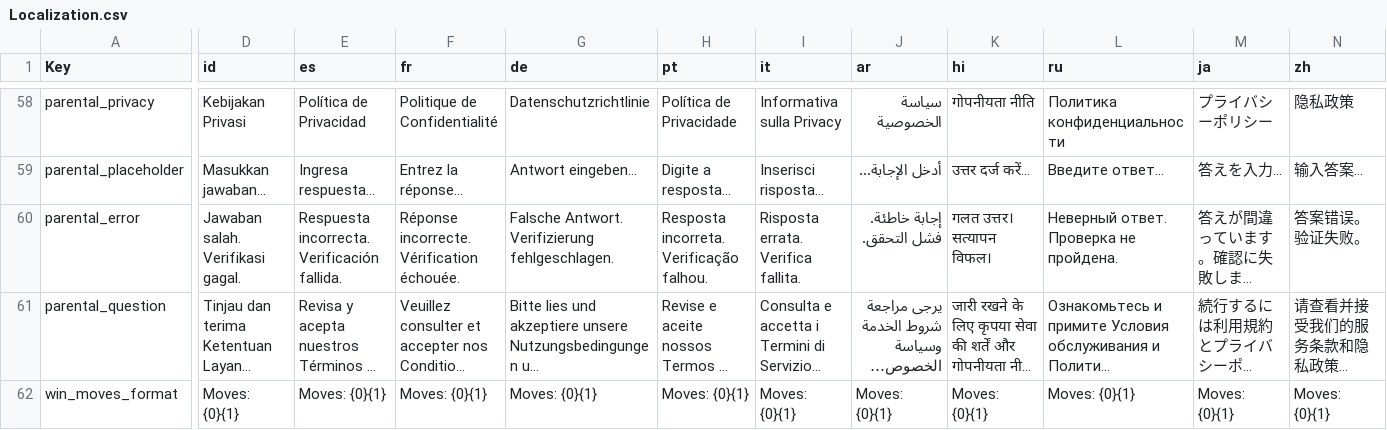
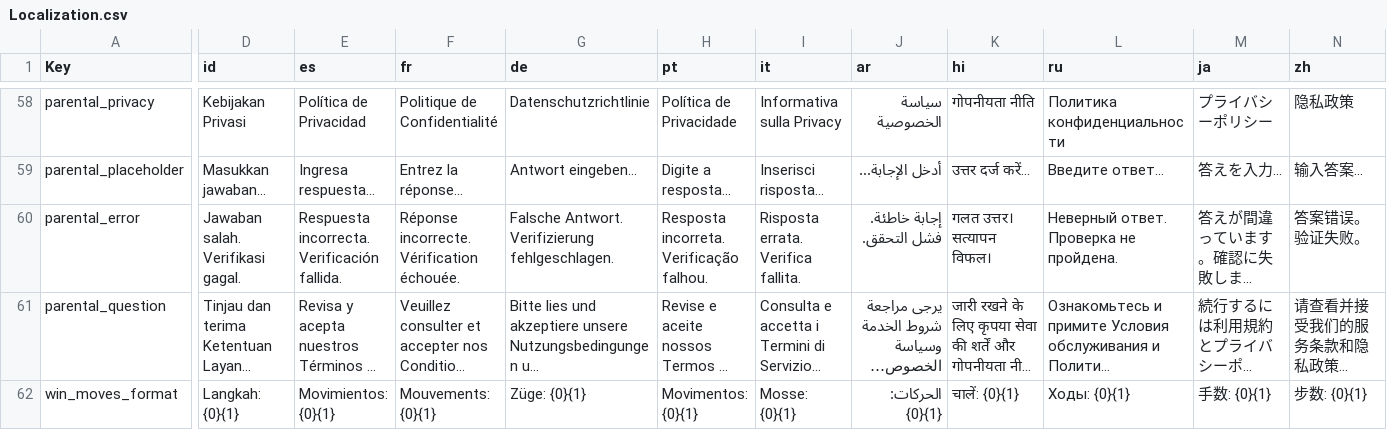
Before and after one commit to CevatAYDN/RingFlow, a CSV file: Assets/Resources/Localization.csv, drawn as a sheet; only a part is shown, gaps mark what is left out; long unchanged cells end in …; the diff covers the shown part only; the diff names each change by its address in the sheet, - before the commit and + after, or states it on an @@ line.

```diff
--- a/Assets/Resources/Localization.csv
+++ b/Assets/Resources/Localization.csv
-D62 (id): Moves: {0}{1}
+D62 (id): Langkah: {0}{1}
-E62 (es): Moves: {0}{1}
+E62 (es): Movimientos: {0}{1}
-F62 (fr): Moves: {0}{1}
+F62 (fr): Mouvements: {0}{1}
-G62 (de): Moves: {0}{1}
+G62 (de): Züge: {0}{1}
-H62 (pt): Moves: {0}{1}
+H62 (pt): Movimentos: {0}{1}
-I62 (it): Moves: {0}{1}
+I62 (it): Mosse: {0}{1}
-J62 (ar): Moves: {0}{1}
+J62 (ar): الحركات: {0}{1}
-K62 (hi): Moves: {0}{1}
+K62 (hi): चालें: {0}{1}
-L62 (ru): Moves: {0}{1}
+L62 (ru): Ходы: {0}{1}
-M62 (ja): Moves: {0}{1}
+M62 (ja): 手数: {0}{1}
-N62 (zh): Moves: {0}{1}
+N62 (zh): 步数: {0}{1}
```
Also changed, not shown: 15 edited cells elsewhere in this file, 26 other files.
